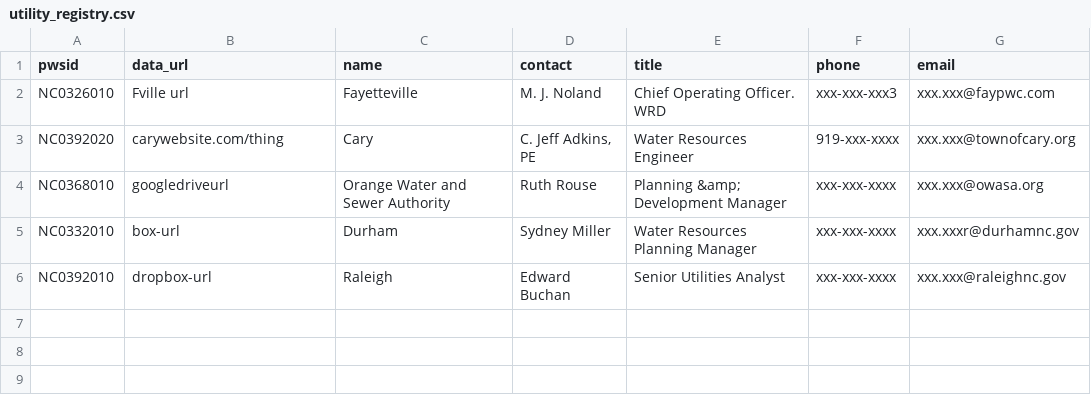
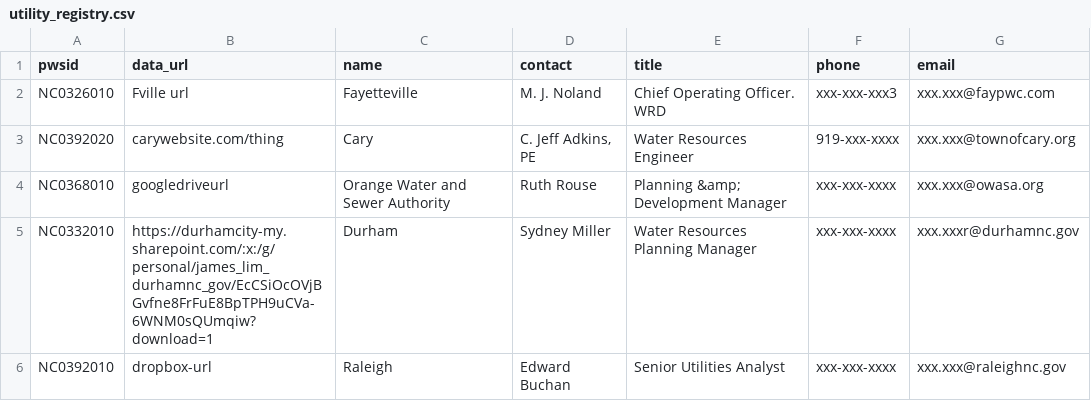
Before and after one commit to sab159/TriangleWaterSupplyDashboard, a CSV file: utility_registry.csv, drawn as a sheet.

Commit message:
Update utility_registry.csv

```diff
--- a/utility_registry.csv
+++ b/utility_registry.csv
@@ -4,3 +4,3 @@ NC0392020,carywebsite.com/thing,Cary,"C. Jeff Adkins, PE",Water Resources Engine
 NC0368010,googledriveurl,Orange Water and Sewer Authority,Ruth Rouse,Planning &amp; Development Manager,xxx-xxx-xxxx,xxx.xxx@owasa.org
-NC0332010,box-url,Durham,Sydney Miller,Water Resources Planning Manager,xxx-xxx-xxxx,xxx.xxxr@durhamnc.gov
+NC0332010, "https://durhamcity-my.sharepoint.com/:x:/g/personal/james_lim_durhamnc_gov/EcCSiOcOVjBGvfne8FrFuE8BpTPH9uCVa-6WNM0sQUmqiw?download=1",Durham,Sydney Miller,Water Resources Planning Manager,xxx-xxx-xxxx,xxx.xxxr@durhamnc.gov
 NC0392010,dropbox-url,Raleigh,Edward Buchan,Senior Utilities Analyst,xxx-xxx-xxxx,xxx.xxx@raleighnc.gov
```
